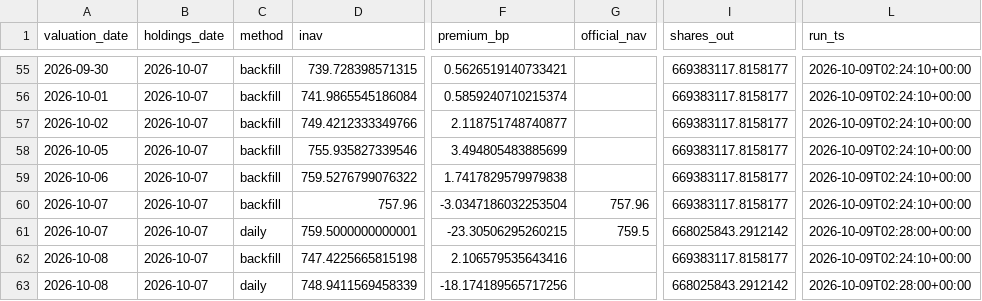
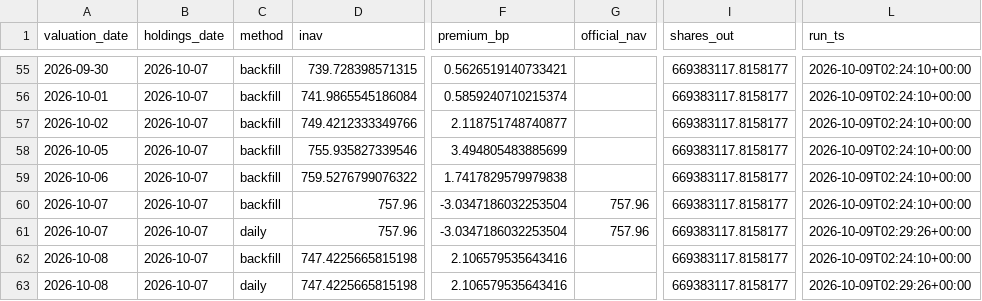
Before and after one commit to vanshwahi01/qqq-inav-monitor, a CSV file: data/inav_results.csv, drawn as a sheet; only a part is shown, gaps mark what is left out; the diff names each change by its address in the sheet, - before the commit and + after, or states it on an @@ line.

Commit message:
Date Yahoo's NAV by matching it to the nearest close
The GitHub runner got Oct 6's NAV while a local run got Oct 7's, so
assuming it is the previous trading day's NAV gave a -18 bp premium.
Match the NAV to the recent close it is clearly nearest to, and skip it
when ambiguous. Also show flags from the latest run only: a clean run
was displaying the previous run's flags.

```diff
--- a/data/inav_results.csv
+++ b/data/inav_results.csv
-D61 (inav): 759.5000000000001
+D61 (inav): 757.96
-F61 (premium_bp): -23.30506295260215
+F61 (premium_bp): -3.0347186032253504
-G61 (official_nav): 759.5
+G61 (official_nav): 757.96
-I61 (shares_out): 668025843.2912142
+I61 (shares_out): 669383117.8158177
-L61 (run_ts): 2026-10-09T02:28:00+00:00
+L61 (run_ts): 2026-10-09T02:29:26+00:00
-D63 (inav): 748.9411569458339
+D63 (inav): 747.4225665815198
-F63 (premium_bp): -18.174189565717256
+F63 (premium_bp): 2.106579535643416
-I63 (shares_out): 668025843.2912142
+I63 (shares_out): 669383117.8158177
-L63 (run_ts): 2026-10-09T02:28:00+00:00
+L63 (run_ts): 2026-10-09T02:29:26+00:00
```
Also changed, not shown: 9 other files.
